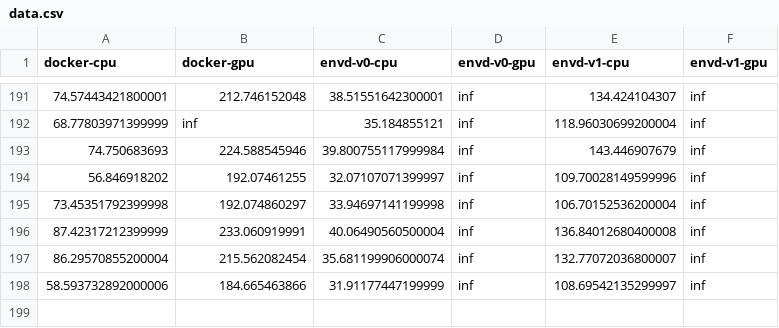
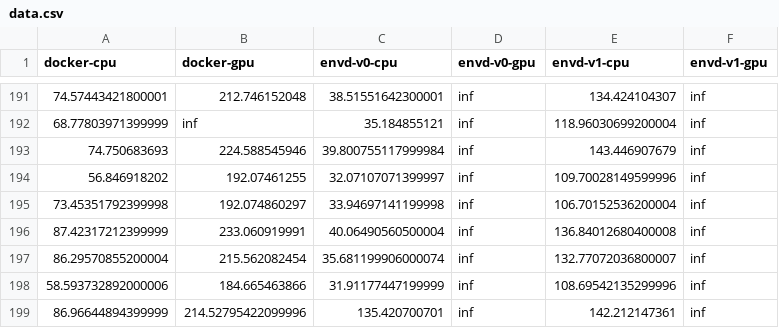
Before and after one commit to tensorchord/envd-nightly, a CSV file: data.csv, drawn as a sheet; only a part is shown, gaps mark what is left out.

Commit message:
CI: update benchmark data and image
Signed-off-by: github-actions-bot <github-actions-bot@users.noreply.github.com>

```diff
--- a/data.csv
+++ b/data.csv
@@ -197,2 +197,3 @@ docker-cpu,docker-gpu,envd-v0-cpu,envd-v0-gpu,envd-v1-cpu,envd-v1-gpu
 86.29570855200004,215.562082454,35.681199906000074,inf,132.77072036800007,inf
-58.593732892000006,184.665463866,31.91177447199999,inf,108.69542135299997,inf
+58.593732892000006,184.665463866,31.91177447199999,inf,108.69542135299996,inf
+86.96644894399999,214.52795422099996,135.420700701,inf,142.212147361,inf
```
Also changed, not shown: 1 other file.
